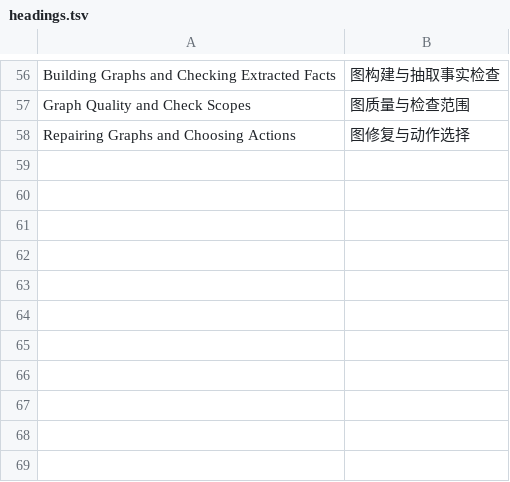
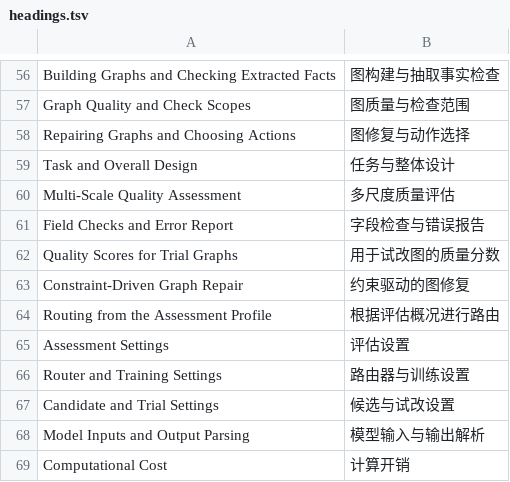
Before and after one commit to turambar928/MCP_based_KG_construction, a TSV file: paper1 merge/translation_zh/source/headings.tsv, drawn as a sheet; only a part is shown, gaps mark what is left out.

Commit message:
Reorganize Paper1 method around design rationale and repair decisions

```diff
--- a/paper1 merge/translation_zh/source/headings.tsv
+++ b/paper1 merge/translation_zh/source/headings.tsv
@@ -58 +58,12 @@ Graph Quality and Check Scopes	图质量与检查范围
 Repairing Graphs and Choosing Actions	图修复与动作选择
+Task and Overall Design	任务与整体设计
+Multi-Scale Quality Assessment	多尺度质量评估
+Field Checks and Error Report	字段检查与错误报告
+Quality Scores for Trial Graphs	用于试改图的质量分数
+Constraint-Driven Graph Repair	约束驱动的图修复
+Routing from the Assessment Profile	根据评估概况进行路由
+Assessment Settings	评估设置
+Router and Training Settings	路由器与训练设置
+Candidate and Trial Settings	候选与试改设置
+Model Inputs and Output Parsing	模型输入与输出解析
+Computational Cost	计算开销
```
Also changed, not shown: 29 other files.
